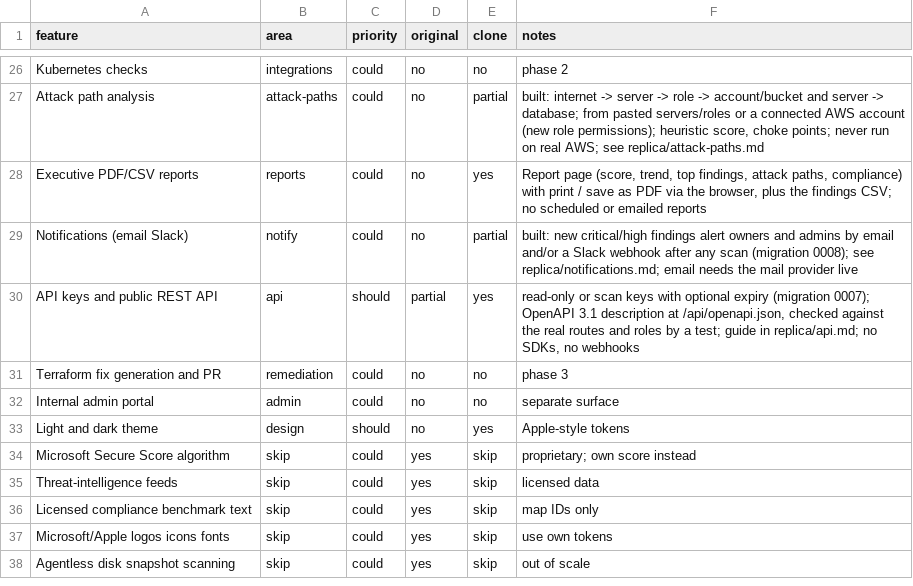
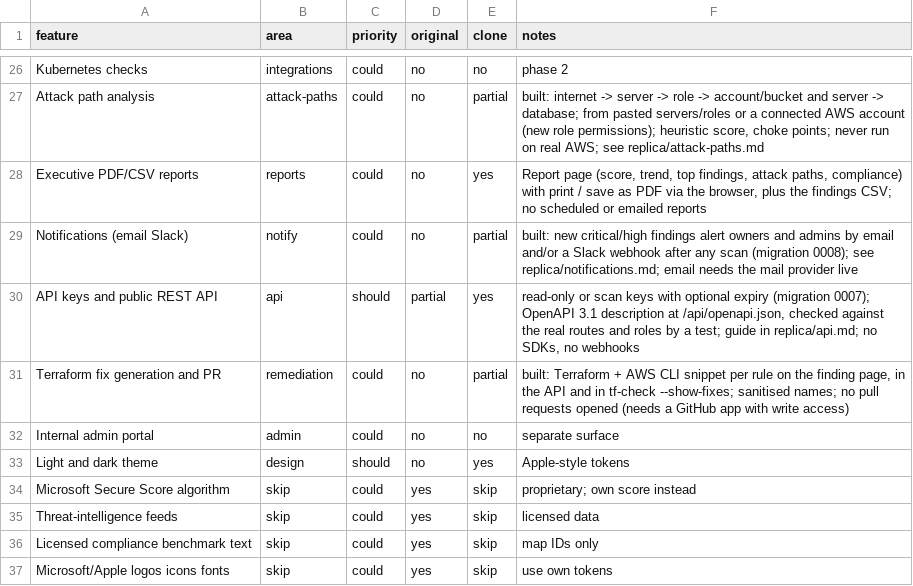
Before and after one commit to xsmartbartx/AI-Driven-CSPM, a CSV file: replica/features.csv, drawn as a sheet; only a part is shown, gaps mark what is left out; the shorter side is filled out with more unchanged rows.

```diff
--- a/replica/features.csv
+++ b/replica/features.csv
@@ -30,3 +30,3 @@ Notifications (email Slack),notify,could,no,partial,"built: new critical/high fi
 API keys and public REST API,api,should,partial,yes,"read-only or scan keys with optional expiry (migration 0007); OpenAPI 3.1 description at /api/openapi.json, checked against the real routes and roles by a test; guide in replica/api.md; no SDKs, no webhooks"
-Terraform fix generation and PR,remediation,could,no,no,phase 3
+Terraform fix generation and PR,remediation,could,no,partial,"built: Terraform + AWS CLI snippet per rule on the finding page, in the API and in tf-check --show-fixes; sanitised names; no pull requests opened (needs a GitHub app with write access)"
 Internal admin portal,admin,could,no,no,separate surface
```
Also changed, not shown: 11 other files.
